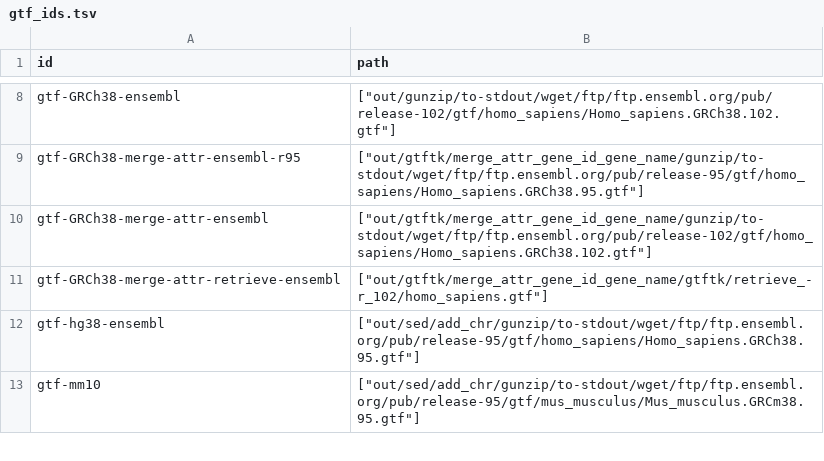
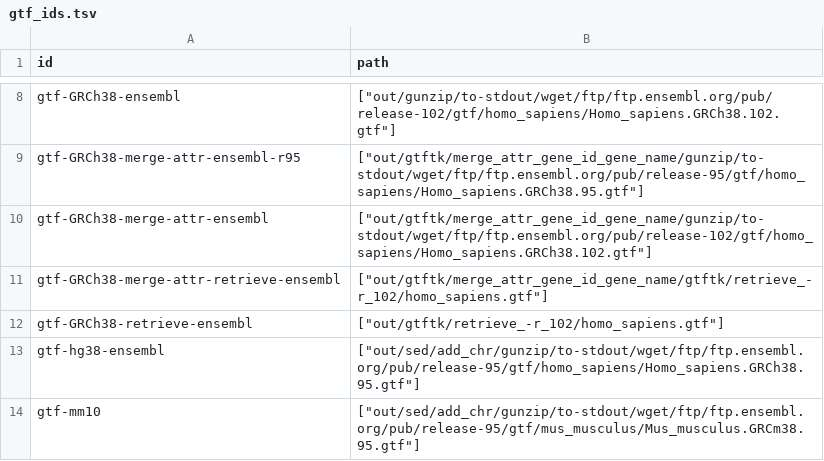
Before and after one commit to guillaumecharbonnier/mw-lib, a TSV file: src/snakemake/tables/gtf_ids.tsv, drawn as a sheet; only a part is shown, gaps mark what is left out.

```diff
--- a/src/snakemake/tables/gtf_ids.tsv
+++ b/src/snakemake/tables/gtf_ids.tsv
@@ -11,2 +11,3 @@ gtf-GRCh38-merge-attr-ensembl	["out/gtftk/merge_attr_gene_id_gene_name/gunzip/to
 gtf-GRCh38-merge-attr-retrieve-ensembl	["out/gtftk/merge_attr_gene_id_gene_name/gtftk/retrieve_-r_102/homo_sapiens.gtf"]
+gtf-GRCh38-retrieve-ensembl	["out/gtftk/retrieve_-r_102/homo_sapiens.gtf"]
 gtf-hg38-ensembl	["out/sed/add_chr/gunzip/to-stdout/wget/ftp/ftp.ensembl.org/pub/release-95/gtf/homo_sapiens/Homo_sapiens.GRCh38.95.gtf"]
```
Also changed, not shown: 16 other files.
